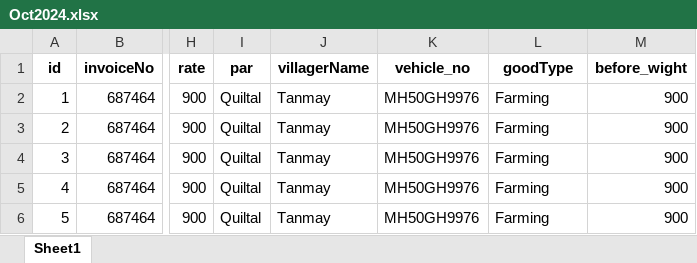
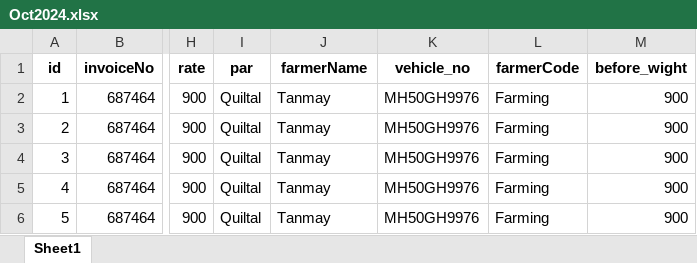
Before and after one commit to Paragkoche/bill-app-offline, an Excel workbook: database/Oct2024.xlsx, sheet Sheet1, drawn as a sheet; only a part is shown, gaps mark what is left out; values as stored, in another font and other column widths than the file's, no borders; the diff names each change by its address in the sheet, - before the commit and + after, or states it on an @@ line.

```diff
--- a/database/Oct2024.xlsx (sheet Sheet1)
+++ b/database/Oct2024.xlsx (sheet Sheet1)
-J1: villagerName
+J1: farmerName
-L1: goodType
+L1: farmerCode
```
Also changed, not shown: database/Nov2024.xlsx, 8 other files.
